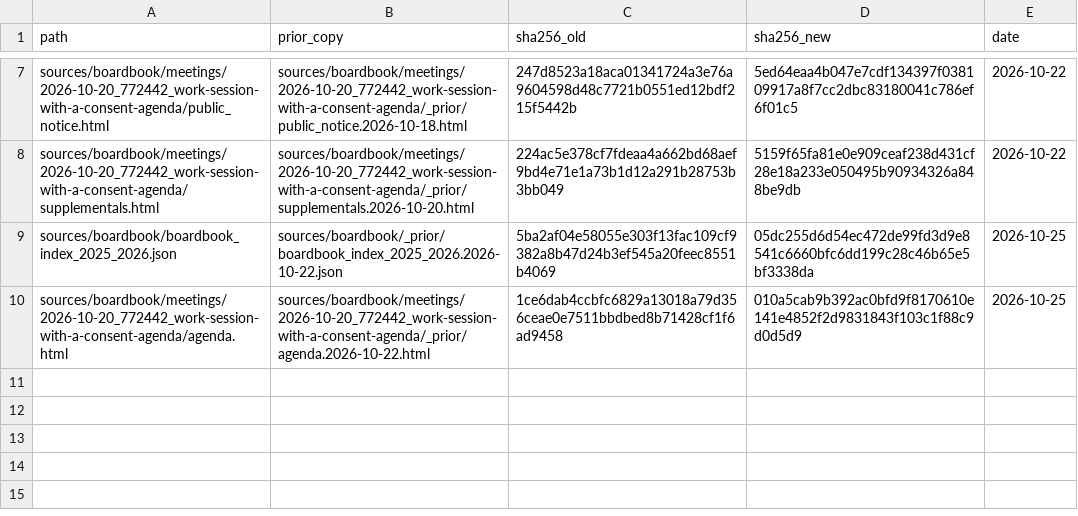
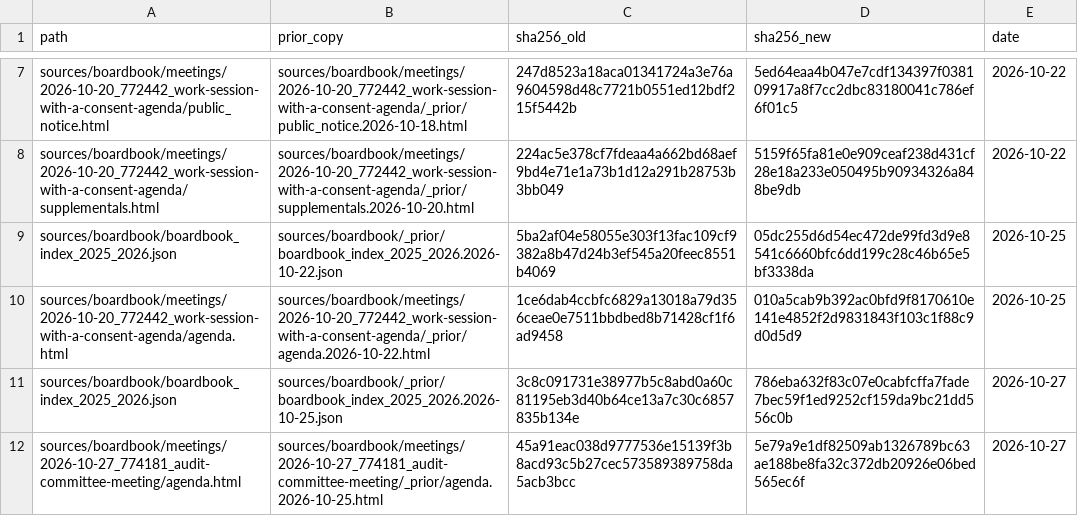
Before and after one commit to timaelliott/save-our-schools, a CSV file: sources/_versions_log.csv, drawn as a sheet; only a part is shown, gaps mark what is left out.

```diff
--- a/sources/_versions_log.csv
+++ b/sources/_versions_log.csv
@@ -10 +10,3 @@ sources/boardbook/boardbook_index_2025_2026.json,sources/boardbook/_prior/boardb
 sources/boardbook/meetings/2026-10-20_772442_work-session-with-a-consent-agenda/agenda.html,sources/boardbook/meetings/2026-10-20_772442_work-session-with-a-consent-agenda/_prior/agenda.2026-10-22.html,1ce6dab4ccbfc6829a13018a79d356ceae0e7511bbdbed8b71428cf1f6ad9458,010a5cab9b392ac0bfd9f8170610e141e4852f2d9831843f103c1f88c9d0d5d9,2026-10-25
+sources/boardbook/boardbook_index_2025_2026.json,sources/boardbook/_prior/boardbook_index_2025_2026.2026-10-25.json,3c8c091731e38977b5c8abd0a60c81195eb3d40b64ce13a7c30c6857835b134e,786eba632f83c07e0cabfcffa7fade7bec59f1ed9252cf159da9bc21dd556c0b,2026-10-27
+sources/boardbook/meetings/2026-10-27_774181_audit-committee-meeting/agenda.html,sources/boardbook/meetings/2026-10-27_774181_audit-committee-meeting/_prior/agenda.2026-10-25.html,45a91eac038d9777536e15139f3b8acd93c5b27cec573589389758da5acb3bcc,5e79a9e1df82509ab1326789bc63ae188be8fa32c372db20926e06bed565ec6f,2026-10-27
```
Also changed, not shown: sources/boardbook/attachments_index.csv, sources/boardbook/meetings_index.csv, 53 other files.
